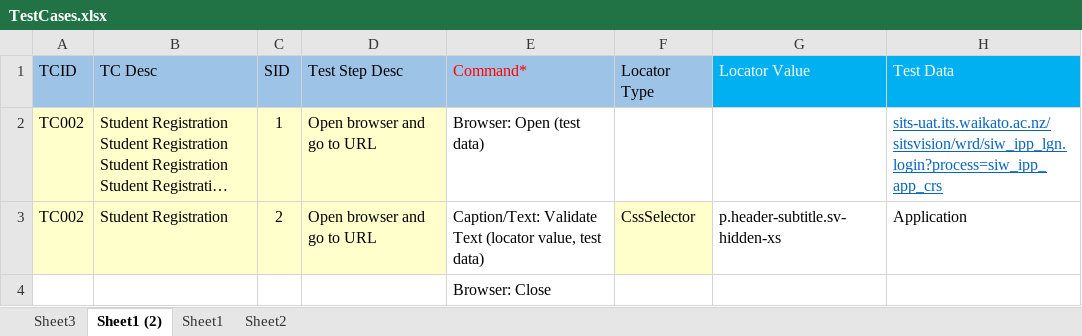
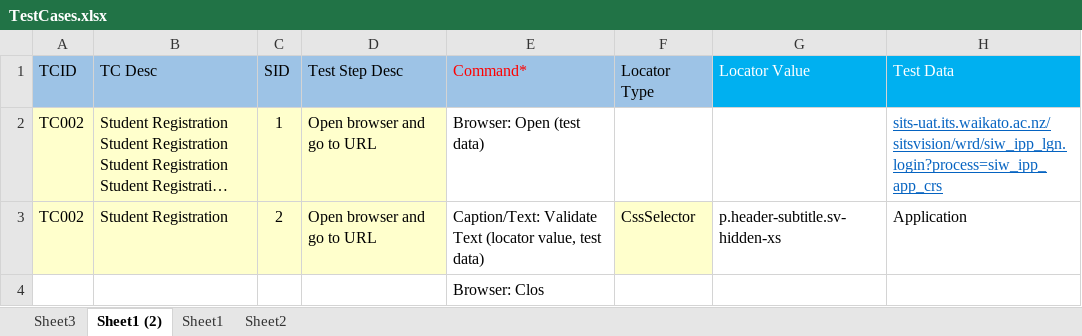
Before and after one commit to rajanbhatia/TAuto_V-0.1, an Excel workbook: TestCases.xlsx, sheet Sheet1 (2), drawn as a sheet; long unchanged cells end in …; values as stored, in another font and other column widths than the file's, no borders; the diff names each change by its address in the sheet, - before the commit and + after, or states it on an @@ line.

```diff
--- a/TestCases.xlsx (sheet Sheet1 (2))
+++ b/TestCases.xlsx (sheet Sheet1 (2))
-E4 (Command*): Browser: Close
+E4 (Command*): Browser: Clos
```
Also changed, not shown: sheet Sheet1, Preferences.xlsx, 5 other files.
